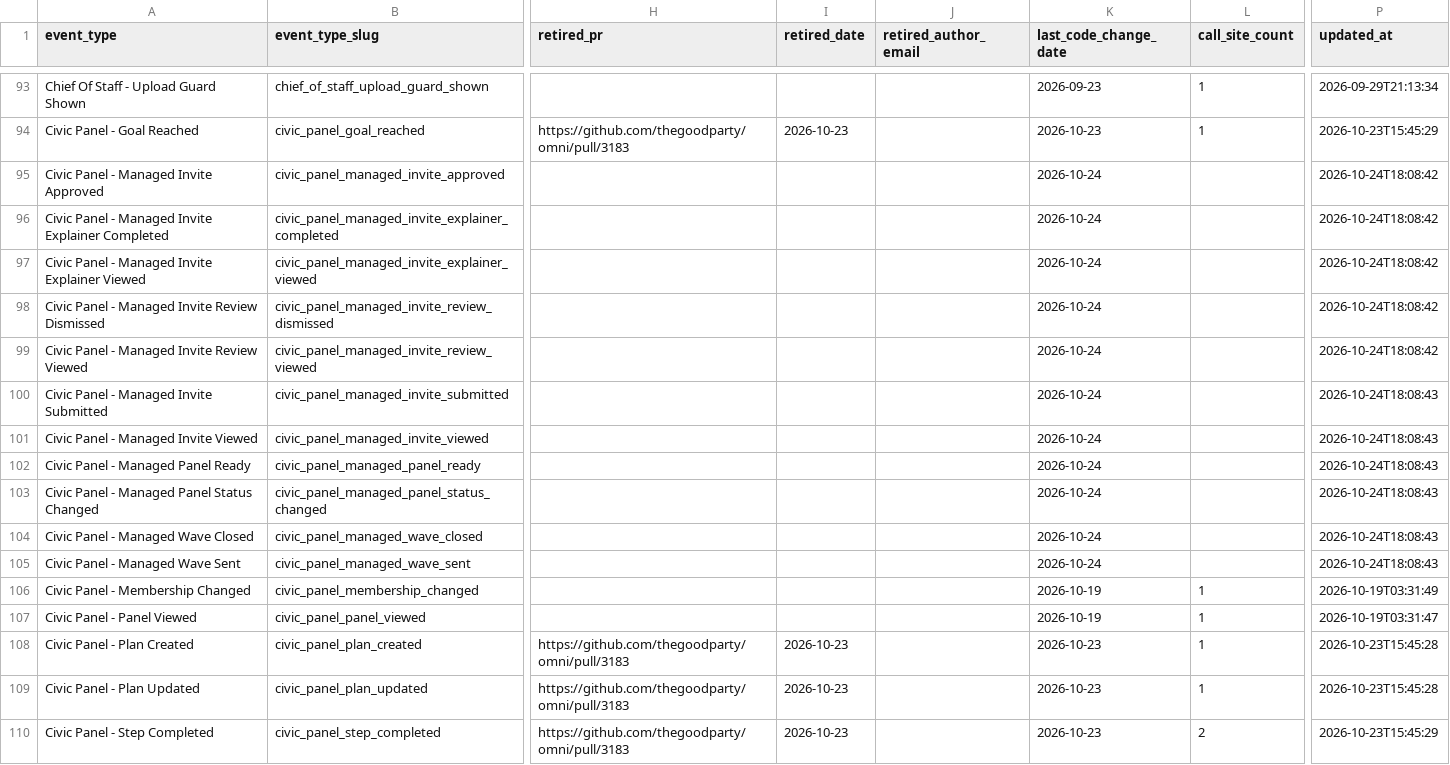
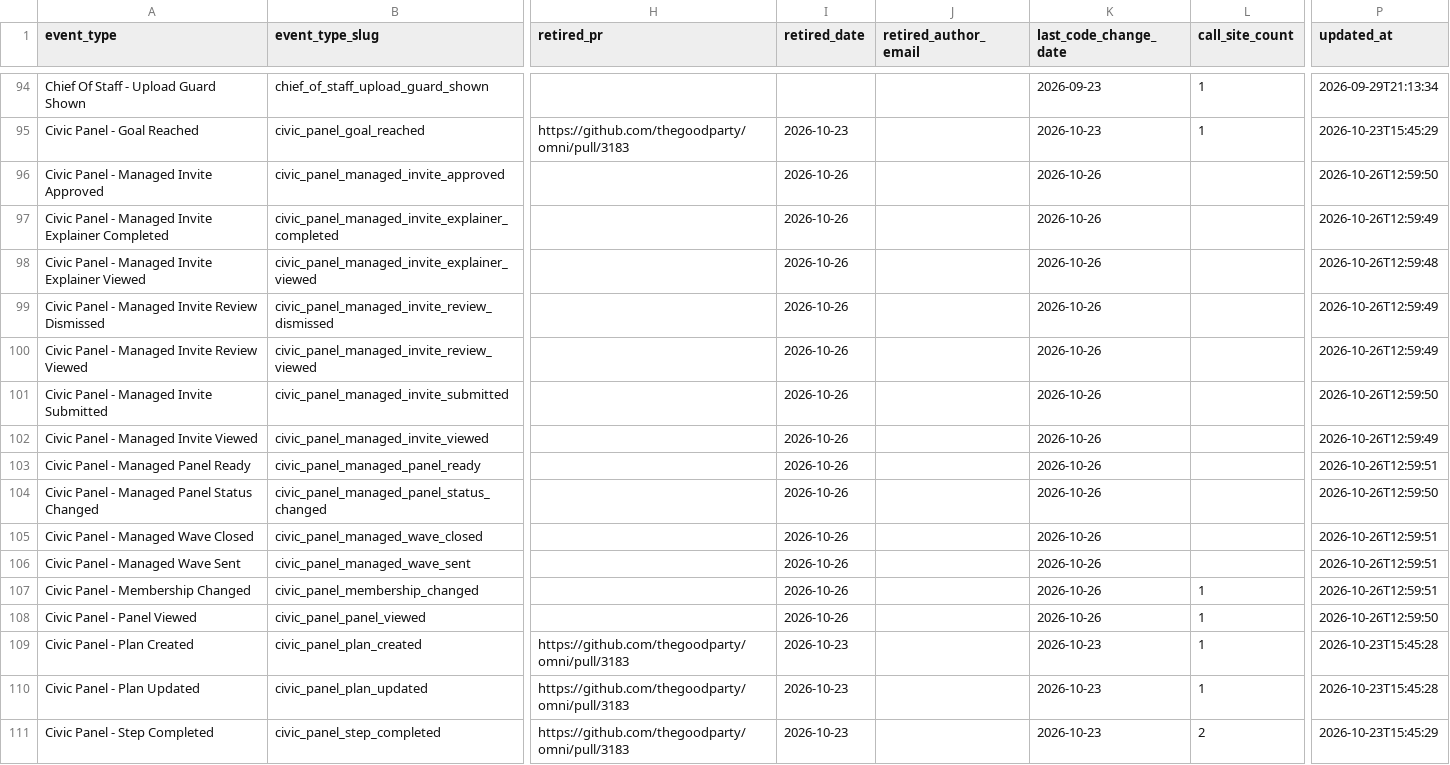
Before and after one commit to thegoodparty/omni, a CSV file: packages/runbooks/scripts/python/instrumentation_data/amplitude_event_provenance.csv, drawn as a sheet; only a part is shown, gaps mark what is left out; addresses are those after the commit; the diff covers the shown part only; the diff names each change by its address in the sheet, - before the commit and + after, or states it on an @@ line.

```diff
--- a/packages/runbooks/scripts/python/instrumentation_data/amplitude_event_provenance.csv
+++ b/packages/runbooks/scripts/python/instrumentation_data/amplitude_event_provenance.csv
-I96:I108 (retired_date): (empty)
+I96:I108 (retired_date): 2026-10-26
-K96:K106 (last_code_change_date): 2026-10-24
+K96:K106 (last_code_change_date): 2026-10-26
-P96 (updated_at): 2026-10-24T18:08:42
+P96 (updated_at): 2026-10-26T12:59:50
-P97 (updated_at): 2026-10-24T18:08:42
+P97 (updated_at): 2026-10-26T12:59:49
-P98 (updated_at): 2026-10-24T18:08:42
+P98 (updated_at): 2026-10-26T12:59:48
-P99:P100 (updated_at): 2026-10-24T18:08:42
+P99:P100 (updated_at): 2026-10-26T12:59:49
-P101 (updated_at): 2026-10-24T18:08:43
+P101 (updated_at): 2026-10-26T12:59:50
-P102 (updated_at): 2026-10-24T18:08:43
+P102 (updated_at): 2026-10-26T12:59:49
-P103 (updated_at): 2026-10-24T18:08:43
+P103 (updated_at): 2026-10-26T12:59:51
-P104 (updated_at): 2026-10-24T18:08:43
+P104 (updated_at): 2026-10-26T12:59:50
-P105:P106 (updated_at): 2026-10-24T18:08:43
+P105:P106 (updated_at): 2026-10-26T12:59:51
-K107:K108 (last_code_change_date): 2026-10-19
+K107:K108 (last_code_change_date): 2026-10-26
-P107 (updated_at): 2026-10-19T03:31:49
+P107 (updated_at): 2026-10-26T12:59:51
-P108 (updated_at): 2026-10-19T03:31:47
+P108 (updated_at): 2026-10-26T12:59:50
```
Also changed, not shown: 14 added rows and 3 edited cells elsewhere in this file, 23 other files.
